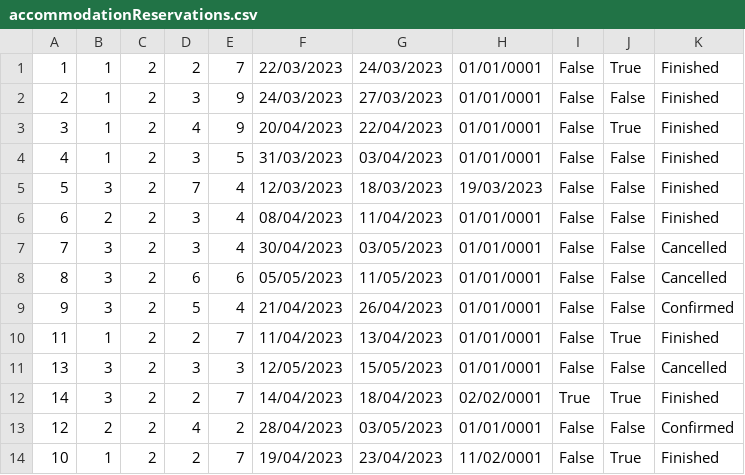
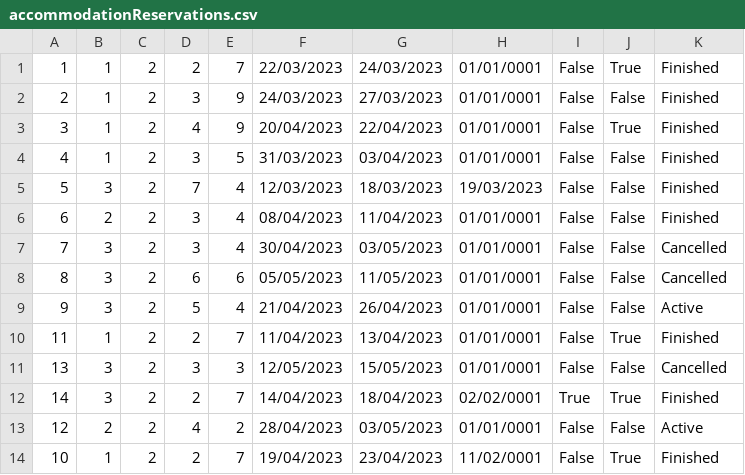
Before and after one commit to breskva01/SIMS-Projekat-Grupa4-TimD, a CSV file: InitialProject/InitialProject/Resources/Data/accommodationReservations.csv, drawn as a sheet.

Commit message:
refactor: "Backend" clean code changes
Changed some function and variable names. Moved "filling in" logic, such as loading accommodation objects into reservation objects, to FileHandler classes from the Repository classes.

```diff
--- a/InitialProject/InitialProject/Resources/Data/accommodationReservations.csv
+++ b/InitialProject/InitialProject/Resources/Data/accommodationReservations.csv
@@ -8,3 +8,3 @@
 8|3|2|6|6|05/05/2023|11/05/2023|01/01/0001|False|False|Cancelled
-9|3|2|5|4|21/04/2023|26/04/2023|01/01/0001|False|False|Confirmed
+9|3|2|5|4|21/04/2023|26/04/2023|01/01/0001|False|False|Active
 11|1|2|2|7|11/04/2023|13/04/2023|01/01/0001|False|True|Finished
@@ -12,3 +12,3 @@
 14|3|2|2|7|14/04/2023|18/04/2023|02/02/0001|True|True|Finished
-12|2|2|4|2|28/04/2023|03/05/2023|01/01/0001|False|False|Confirmed
+12|2|2|4|2|28/04/2023|03/05/2023|01/01/0001|False|False|Active
 10|1|2|2|7|19/04/2023|23/04/2023|11/02/0001|False|True|Finished
```
Also changed, not shown: 20 other files.
